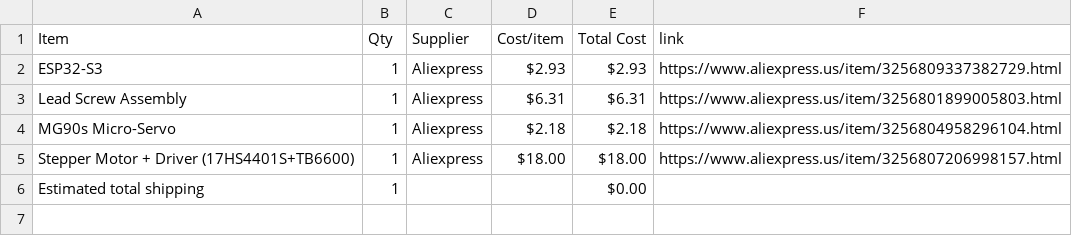
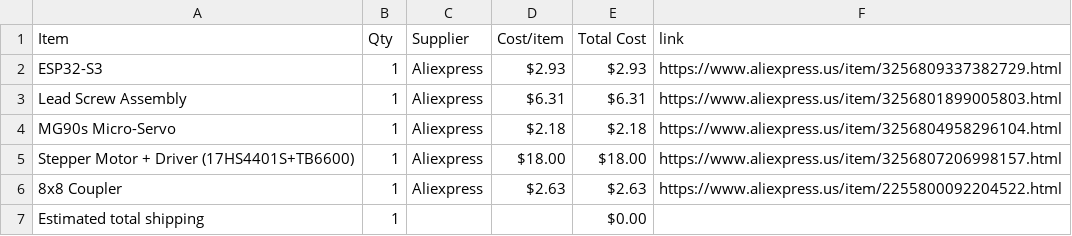
Before and after one commit to andyydong/Autonomous-Piano, a CSV file: BOM.csv, drawn as a sheet.

Commit message:
Sync Self-Playing Piano from Half Life

```diff
--- a/BOM.csv
+++ b/BOM.csv
@@ -5,2 +5,3 @@ MG90s Micro-Servo,1,Aliexpress,$2.18,$2.18,https://www.aliexpress.us/item/325680
 Stepper Motor + Driver (17HS4401S+TB6600),1,Aliexpress,$18.00,$18.00,https://www.aliexpress.us/item/3256807206998157.html
+8x8 Coupler,1,Aliexpress,$2.63,$2.63,https://www.aliexpress.us/item/2255800092204522.html
 Estimated total shipping,1,,,$0.00,
```
